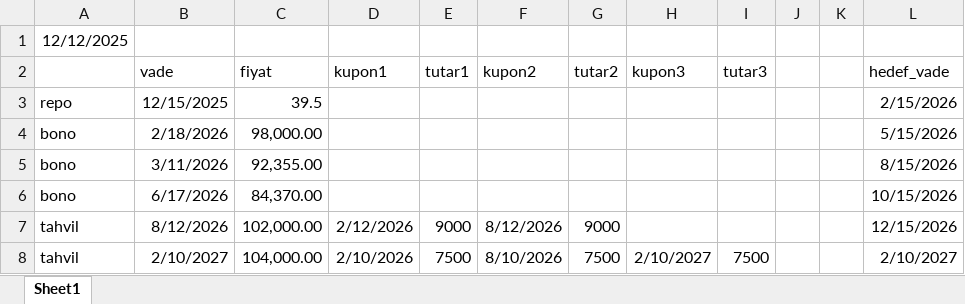
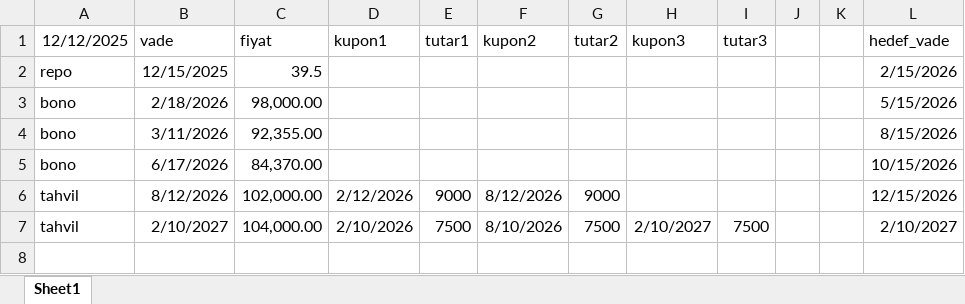
Before and after one commit to GurselKona/spotrates, an Excel workbook: tbp_bulten.xlsx, sheet Sheet1, drawn as a sheet; values as stored, in another font and other column widths than the file's, no borders; removed rows and columns are numbered as before the commit, all else as after; the diff names each change by its address in the sheet, - before the commit and + after, or states it on an @@ line.

```diff
--- a/tbp_bulten.xlsx (sheet Sheet1)
+++ b/tbp_bulten.xlsx (sheet Sheet1)
-row 1: 12/12/2025
-A1: (empty)
+A1: 12/12/2025
```
Also changed, not shown: 6 other files.
